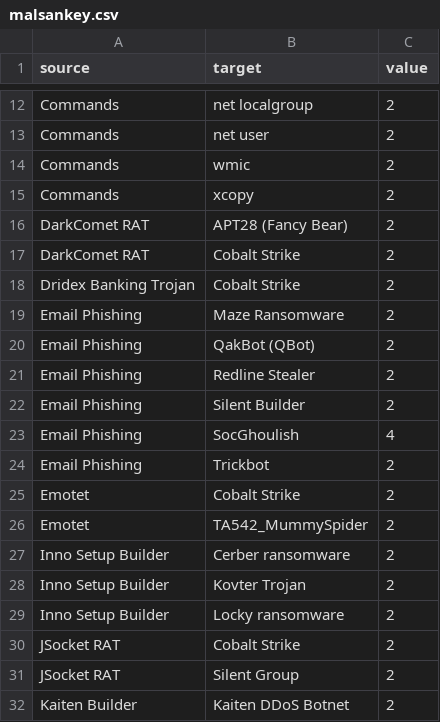
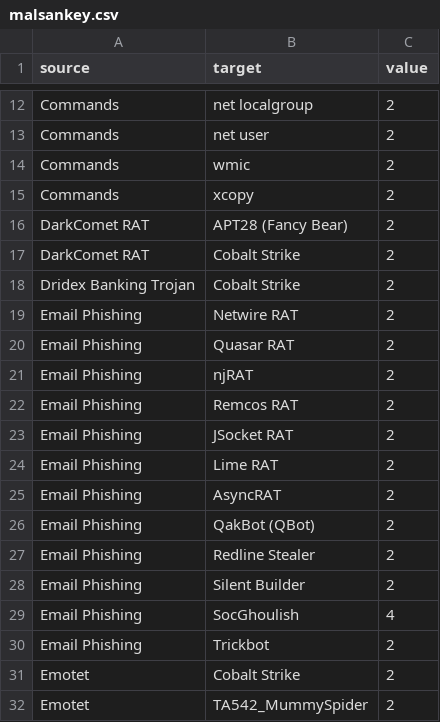
Before and after one commit to 0x4d5a/miniature-octo-umbrella, a CSV file: malsankey.csv, drawn as a sheet; only a part is shown, gaps mark what is left out; the shorter side is filled out with more unchanged rows.

Commit message:
Edit CSV

```diff
--- a/malsankey.csv
+++ b/malsankey.csv
@@ -18,3 +18,9 @@ DarkComet RAT,Cobalt Strike,2
 Dridex Banking Trojan,Cobalt Strike,2
-Email Phishing,Maze Ransomware,2
+Email Phishing,Netwire RAT,2
+Email Phishing,Quasar RAT,2
+Email Phishing,njRAT,2
+Email Phishing,Remcos RAT,2
+Email Phishing,JSocket RAT,2
+Email Phishing,Lime RAT,2
+Email Phishing,AsyncRAT,2
 Email Phishing,QakBot (QBot),2
```
